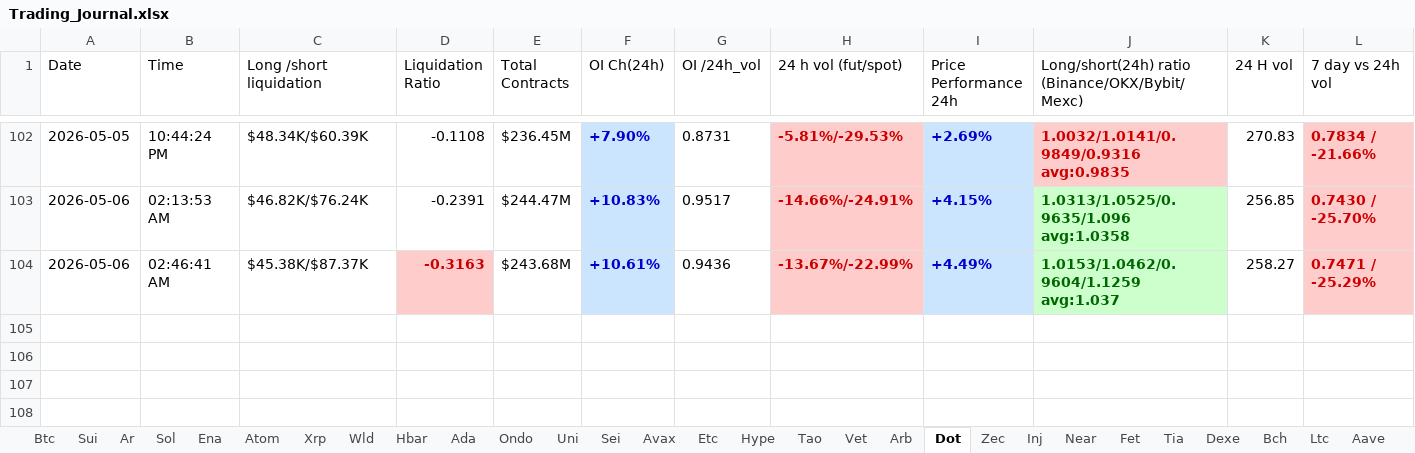
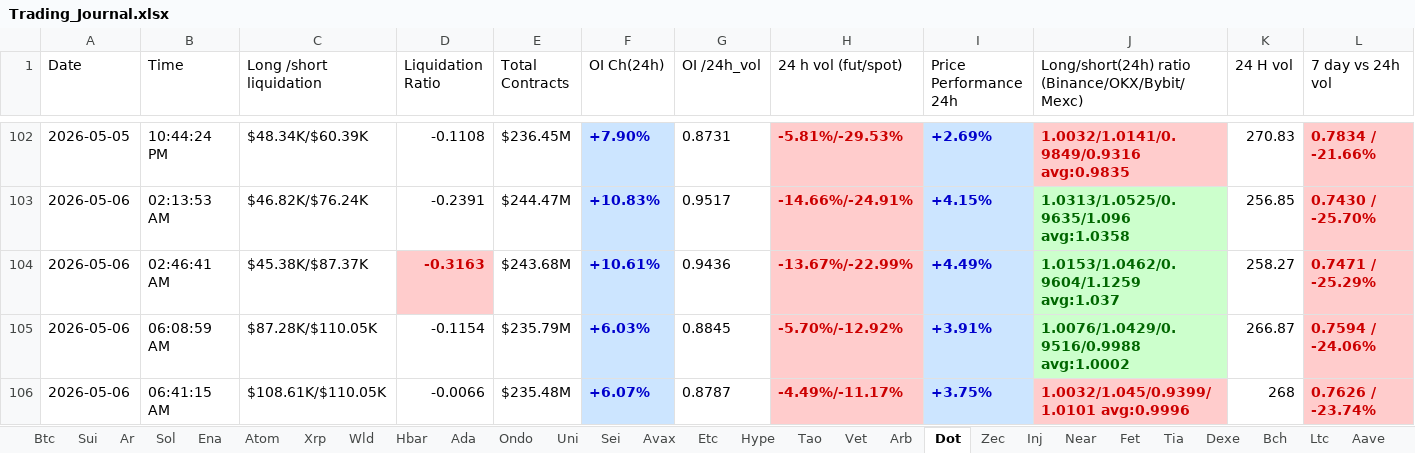
Before and after one commit to nooralam112358/coinglass-collector, an Excel workbook: Trading_Journal.xlsx, sheet Dot, drawn as a sheet; only a part is shown, gaps mark what is left out; values as stored, in another font and other column widths than the file's, no borders; rows hold the shown columns only; the diff names each change by its address in the sheet, - before the commit and + after, or states it on an @@ line.

```diff
--- a/Trading_Journal.xlsx (sheet Dot)
+++ b/Trading_Journal.xlsx (sheet Dot)
+row 105: 2026-05-06 | 06:08:59 AM | $87.28K/$110.05K | -0.1154 | $235.79M | +6.03% | 0.8845 | -5.70%/-12.92% | +3.91% | 1.0076/1.0429/0.9516/0.9988 avg:1.0002 | 266.87 | 0.7594 / -24.06%
+row 106: 2026-05-06 | 06:41:15 AM | $108.61K/$110.05K | -0.0066 | $235.48M | +6.07% | 0.8787 | -4.49%/-11.17% | +3.75% | 1.0032/1.045/0.9399/1.0101 avg:0.9996 | 268 | 0.7626 / -23.74%
```
Also changed, not shown: sheet Near, sheet Bch, sheet Hype, sheet Uni, sheet Bnb, sheet Fet, 25 more sheets.
